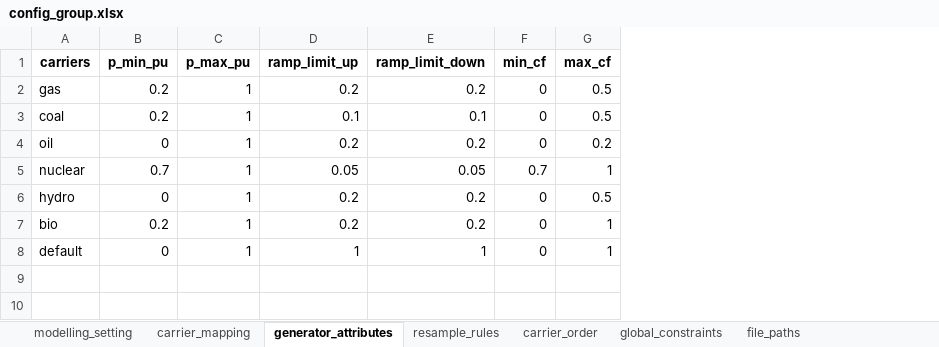
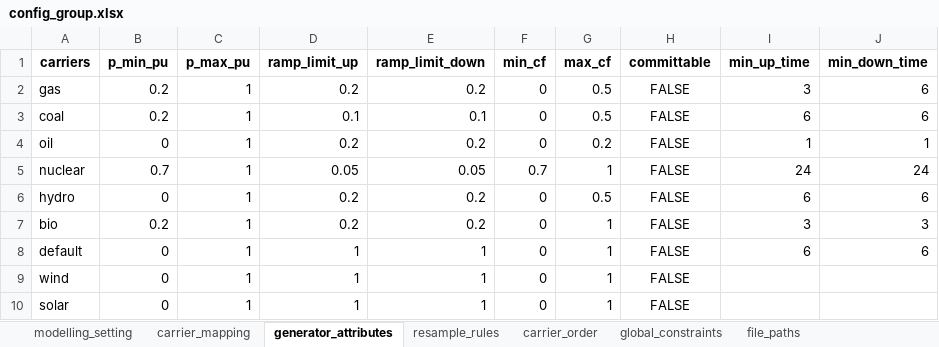
Before and after one commit to PLANiT-Institute/PyPSA-KR-PLANiT, an Excel workbook: config/config_group.xlsx, sheet generator_attributes, drawn as a sheet; values as stored, in another font and other column widths than the file's, no borders; the diff names each change by its address in the sheet, - before the commit and + after, or states it on an @@ line.

```diff
--- a/config/config_group.xlsx (sheet generator_attributes)
+++ b/config/config_group.xlsx (sheet generator_attributes)
+column H (committable), rows 2-8: all FALSE
+column I (min_up_time), rows 2-8: 3 | 6 | 1 | 24 | 6 | 3 | 6
+column J (min_down_time), rows 2-8: 6 | 6 | 1 | 24 | 6 | 3 | 6
+row 9: wind | 0 | 1 | 1 | 1 | 0 | 1 | FALSE
+row 10: solar | 0 | 1 | 1 | 1 | 0 | 1 | FALSE
```
Also changed, not shown: sheet modelling_setting, sheet regional_aggregation, 3 other files.
